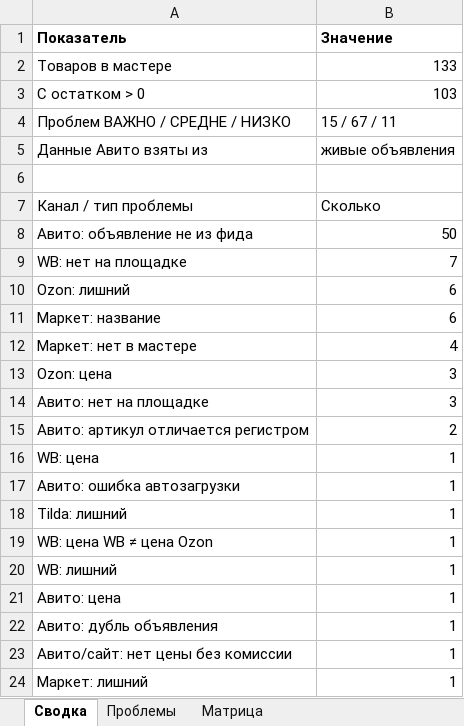
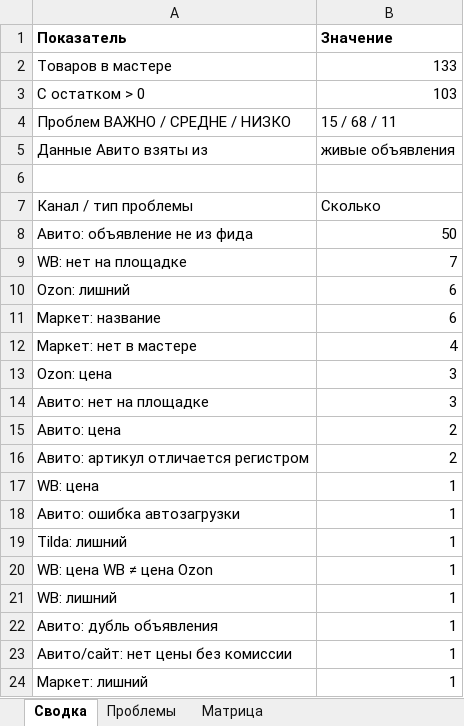
Before and after one commit to antongrigorenko844-prog/marketplace-agent, an Excel workbook: data/audit_report.xlsx, sheet Сводка, drawn as a sheet; only a part is shown; values as stored, in another font and other column widths than the file's, no borders; removed rows and columns are numbered as before the commit, all else as after; the diff names each change by its address in the sheet, - before the commit and + after, or states it on an @@ line.

```diff
--- a/data/audit_report.xlsx (sheet Сводка)
+++ b/data/audit_report.xlsx (sheet Сводка)
-B4 (Значение): 15 / 67 / 11
+B4 (Значение): 15 / 68 / 11
+row 15: Авито: цена | 2
-row 21: Авито: цена | 1
```
Also changed, not shown: sheet Проблемы, data/avito_feed.xlsx, data/avito_photos.xlsx, 15 other files.
